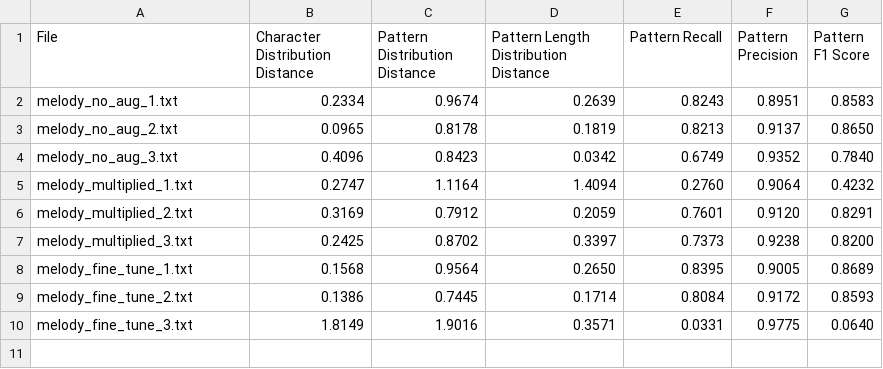
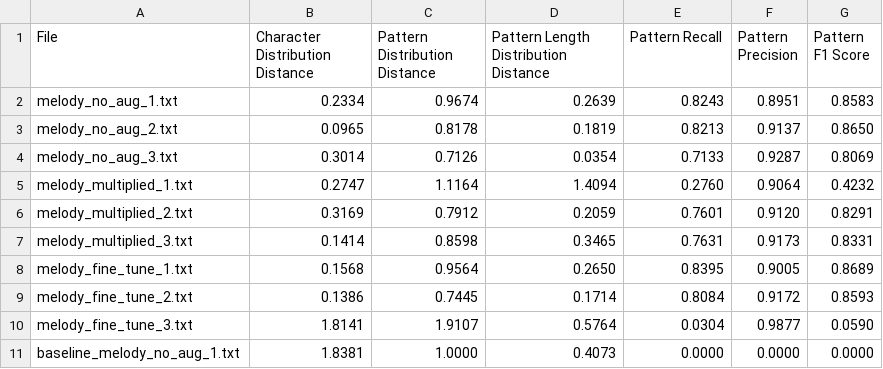
Before and after one commit to Patrick941/Deep-Learning-Music, a CSV file: Logs/output_comparison.csv, drawn as a sheet.

```diff
--- a/Logs/output_comparison.csv
+++ b/Logs/output_comparison.csv
@@ -3,8 +3,9 @@ melody_no_aug_1.txt,0.2334,0.9674,0.2639,0.8243,0.8951,0.8583
 melody_no_aug_2.txt,0.0965,0.8178,0.1819,0.8213,0.9137,0.8650
-melody_no_aug_3.txt,0.4096,0.8423,0.0342,0.6749,0.9352,0.7840
+melody_no_aug_3.txt,0.3014,0.7126,0.0354,0.7133,0.9287,0.8069
 melody_multiplied_1.txt,0.2747,1.1164,1.4094,0.2760,0.9064,0.4232
 melody_multiplied_2.txt,0.3169,0.7912,0.2059,0.7601,0.9120,0.8291
-melody_multiplied_3.txt,0.2425,0.8702,0.3397,0.7373,0.9238,0.8200
+melody_multiplied_3.txt,0.1414,0.8598,0.3465,0.7631,0.9173,0.8331
 melody_fine_tune_1.txt,0.1568,0.9564,0.2650,0.8395,0.9005,0.8689
 melody_fine_tune_2.txt,0.1386,0.7445,0.1714,0.8084,0.9172,0.8593
-melody_fine_tune_3.txt,1.8149,1.9016,0.3571,0.0331,0.9775,0.0640
+melody_fine_tune_3.txt,1.8141,1.9107,0.5764,0.0304,0.9877,0.0590
+baseline_melody_no_aug_1.txt,1.8381,1.0000,0.4073,0.0000,0.0000,0.0000
```
Also changed, not shown: 39 other files.
